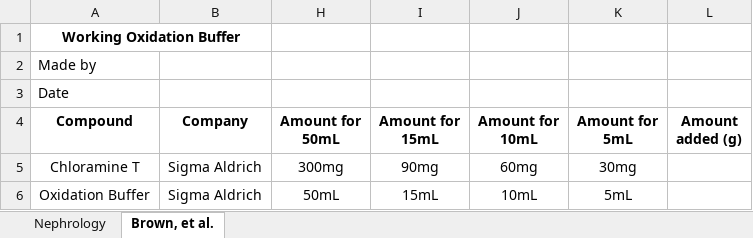
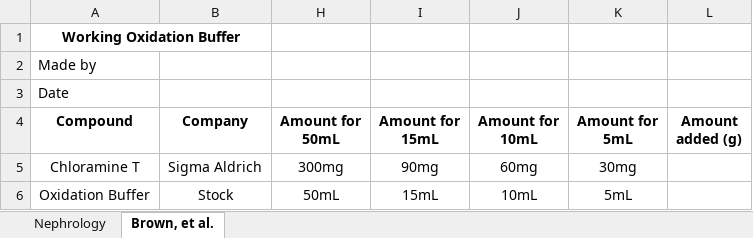
Before and after one commit to Campbell-Muscle-Lab/Protocols, an Excel workbook: Biochemistry/Hydroxyproline Assay/RecipeSheets/WorkingOxidationBuffer_soln_recipe.xlsx, sheet Brown, et al., drawn as a sheet; values as stored, in another font and other column widths than the file's, no borders; charts and pictures not drawn; the diff names each change by its address in the sheet, - before the commit and + after, or states it on an @@ line.

Commit message:
Update WorkingOxidationBuffer_soln_recipe.xlsx
Corrected small error on recipe sheet (Oxidation Buffer is from a stock we made, not Sigma)

```diff
--- a/Biochemistry/Hydroxyproline Assay/RecipeSheets/WorkingOxidationBuffer_soln_recipe.xlsx (sheet Brown, et al.)
+++ b/Biochemistry/Hydroxyproline Assay/RecipeSheets/WorkingOxidationBuffer_soln_recipe.xlsx (sheet Brown, et al.)
-B6 (Company): Sigma Aldrich
+B6 (Company): Stock
```
